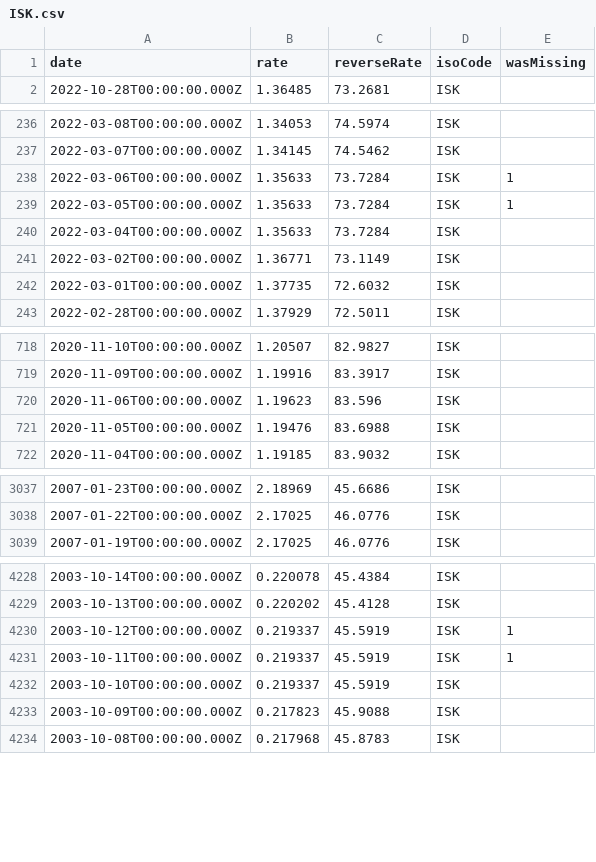
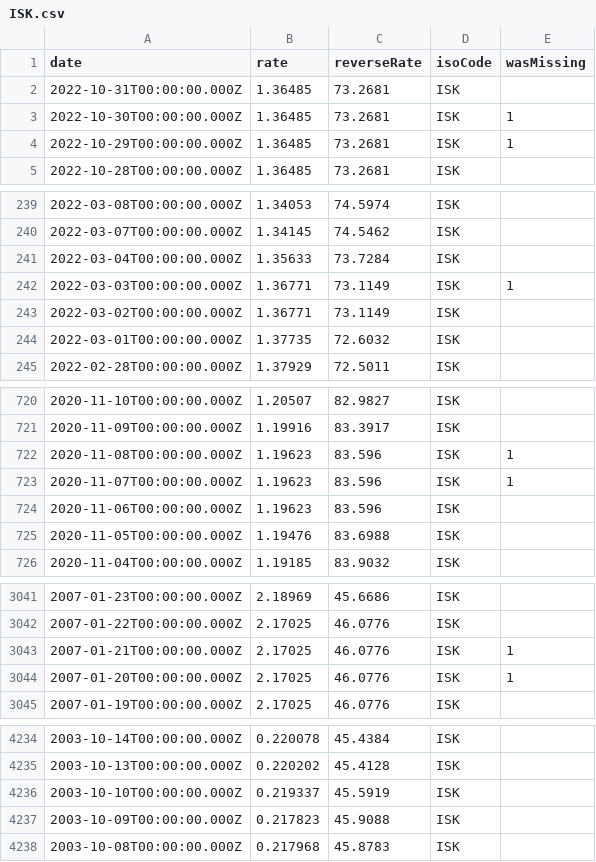
Before and after one commit to GeorgeSG/bnb-currency-exchange-rates, a CSV file: data/ISK.csv, drawn as a sheet; only a part is shown, gaps mark what is left out; removed rows and columns are numbered as before the commit, all else as after; the diff covers the shown part only; the diff names each change by its address in the sheet, - before the commit and + after, or states it on an @@ line.

Commit message:
Update exchange rates

```diff
--- a/data/ISK.csv
+++ b/data/ISK.csv
+row 2: 2022-10-31T00:00:00.000Z | 1.36485 | 73.2681 | ISK
+row 3: 2022-10-30T00:00:00.000Z | 1.36485 | 73.2681 | ISK | 1
+row 4: 2022-10-29T00:00:00.000Z | 1.36485 | 73.2681 | ISK | 1
-row 238: 2022-03-06T00:00:00.000Z | 1.35633 | 73.7284 | ISK | 1
-row 239: 2022-03-05T00:00:00.000Z | 1.35633 | 73.7284 | ISK | 1
+row 242: 2022-03-03T00:00:00.000Z | 1.36771 | 73.1149 | ISK | 1
+row 722: 2020-11-08T00:00:00.000Z | 1.19623 | 83.596 | ISK | 1
+row 723: 2020-11-07T00:00:00.000Z | 1.19623 | 83.596 | ISK | 1
+row 3043: 2007-01-21T00:00:00.000Z | 2.17025 | 46.0776 | ISK | 1
+row 3044: 2007-01-20T00:00:00.000Z | 2.17025 | 46.0776 | ISK | 1
-row 4230: 2003-10-12T00:00:00.000Z | 0.219337 | 45.5919 | ISK | 1
-row 4231: 2003-10-11T00:00:00.000Z | 0.219337 | 45.5919 | ISK | 1
```
Also changed, not shown: 2 added rows elsewhere in this file, 41 other files.
